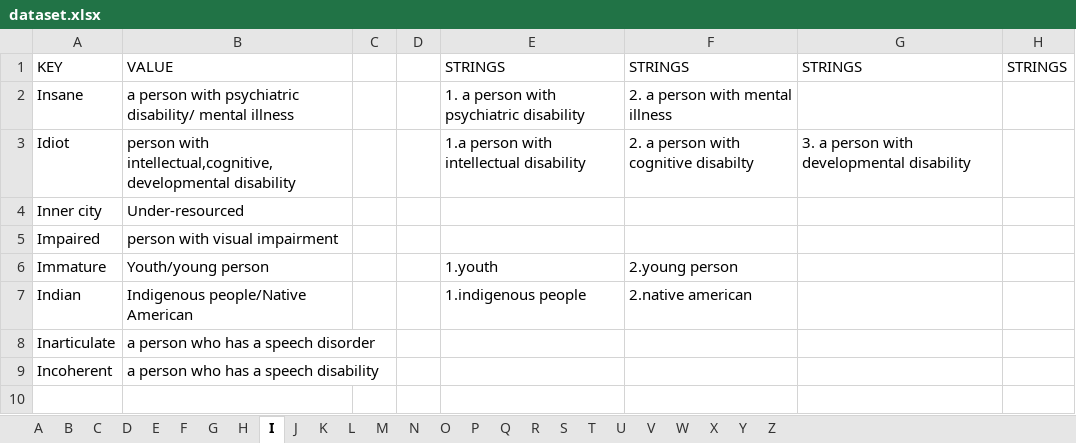
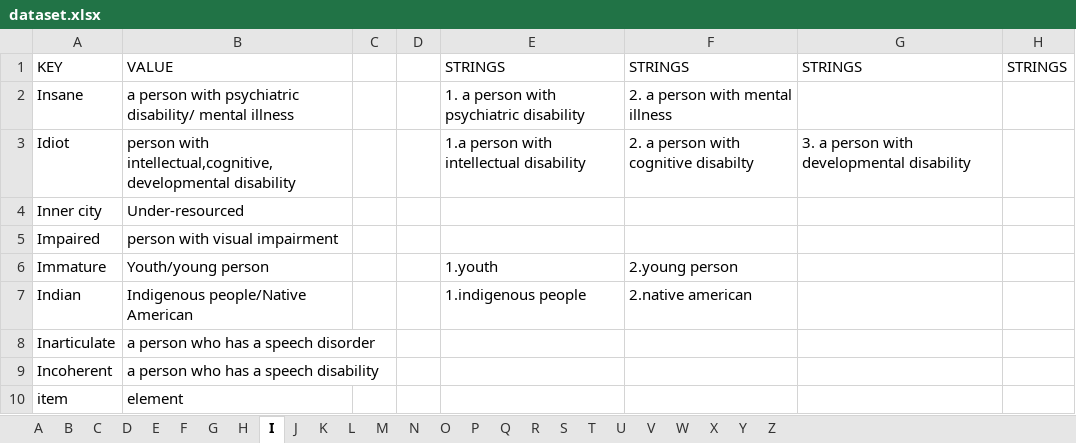
Before and after one commit to gcdeshpande/Inclusive-Language-using-Python, an Excel workbook: dataset.xlsx, sheet I, drawn as a sheet; values as stored, in another font and other column widths than the file's, no borders; the diff names each change by its address in the sheet, - before the commit and + after, or states it on an @@ line.

Commit message:
additional word

```diff
--- a/dataset.xlsx (sheet I)
+++ b/dataset.xlsx (sheet I)
+row 10: item | element
```
